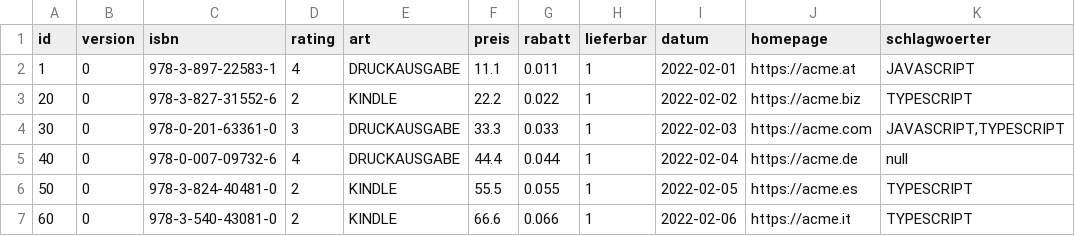
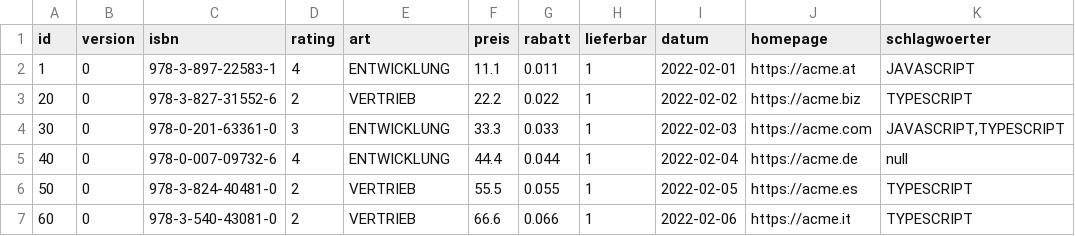
Before and after one commit to Maximw2002/abteilung-test, a CSV file: .extras/db/mysql/csv/buch.csv, drawn as a sheet; only a part is shown; the diff names each change by its address in the sheet, - before the commit and + after, or states it on an @@ line.

```diff
--- a/.extras/db/mysql/csv/buch.csv
+++ b/.extras/db/mysql/csv/buch.csv
-E2 (art): DRUCKAUSGABE
+E2 (art): ENTWICKLUNG
-E3 (art): KINDLE
+E3 (art): VERTRIEB
-E4:E5 (art): DRUCKAUSGABE
+E4:E5 (art): ENTWICKLUNG
-E6:E7 (art): KINDLE
+E6:E7 (art): VERTRIEB
```
Also changed, not shown: .extras/db/postgres/csv/abteilung.csv, 22 other files.
